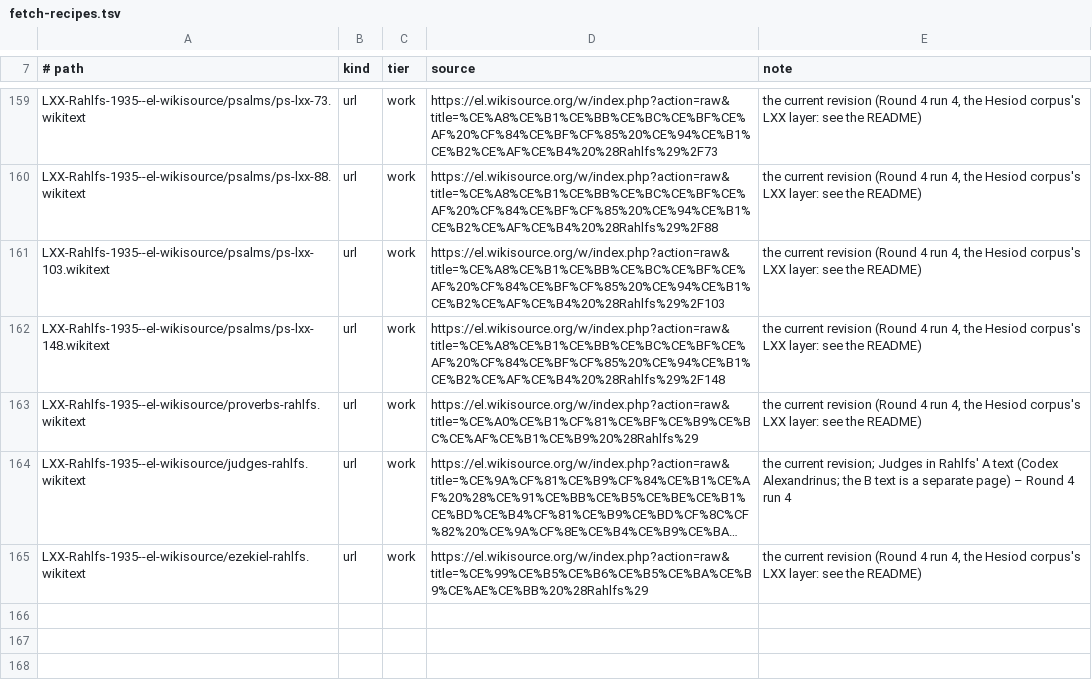
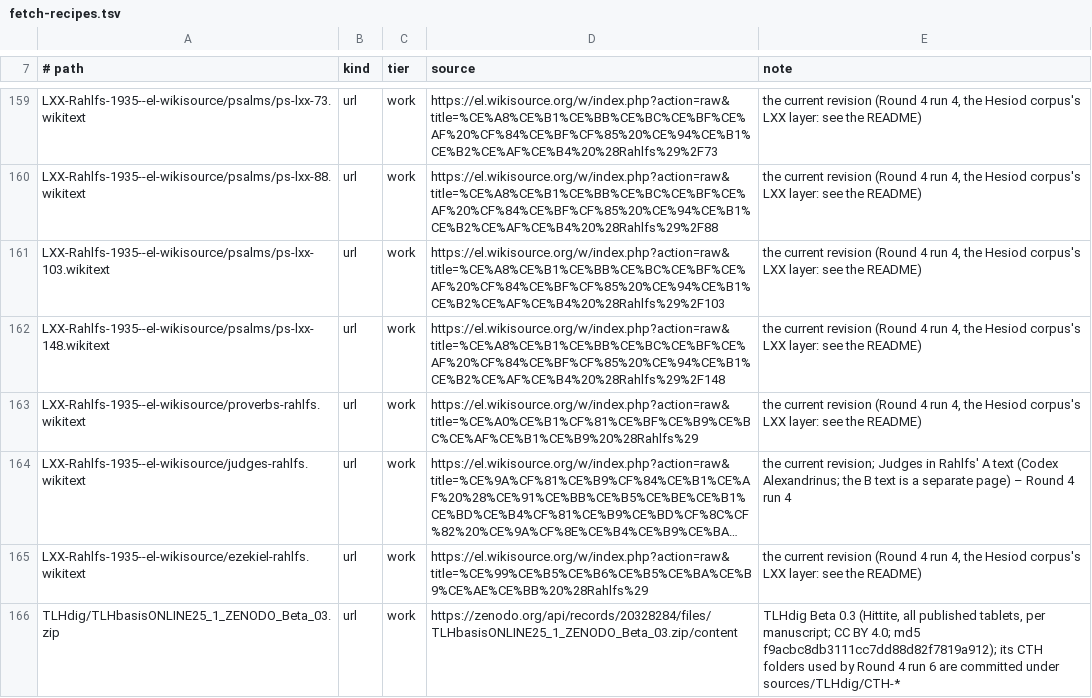
Before and after one commit to gilad-bendor/perush, a TSV file: שונות/תרגומי-טקסטים-קדומים/sources/fetch-recipes.tsv, drawn as a sheet; only a part is shown, gaps mark what is left out; long unchanged cells end in …; the diff names each change by its address in the sheet, - before the commit and + after, or states it on an @@ line.

```diff
--- a/שונות/תרגומי-טקסטים-קדומים/sources/fetch-recipes.tsv
+++ b/שונות/תרגומי-טקסטים-קדומים/sources/fetch-recipes.tsv
+row 166: TLHdig/TLHbasisONLINE25_1_ZENODO_Beta_03.zip | url | work | https://zenodo.org/api/records/20328284/files/TLHbasisONLINE25_1_ZENODO_Beta_03.zip/content | TLHdig Beta 0.3 (Hittite, all published tablets, per manuscript; CC BY 4.0; md5 f9acbc8db3111cc7dd88d82f7819a912); its CTH folders used by Round 4 run 6 are committed under sources/TLHdig/CTH-*
```
Also changed, not shown: 9 other files.
